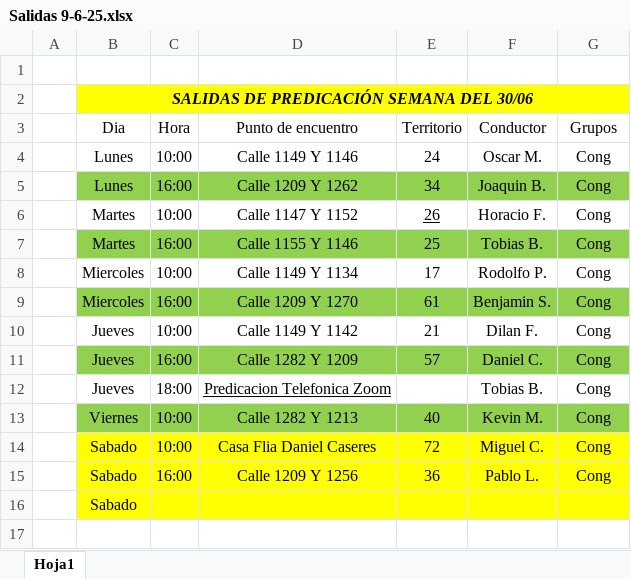
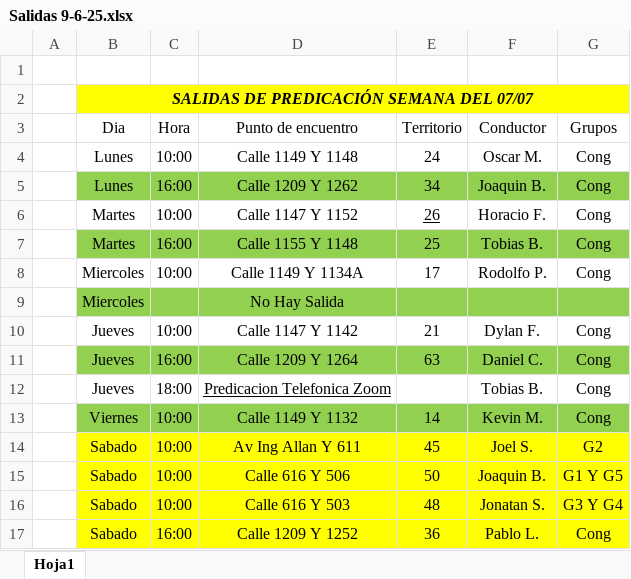
Before and after one commit to E-rik-Salva/salidas, an Excel workbook: Salidas 9-6-25.xlsx, sheet Hoja1, drawn as a sheet; values as stored, in another font and other column widths than the file's, no borders; removed rows and columns are numbered as before the commit, all else as after; the diff names each change by its address in the sheet, - before the commit and + after, or states it on an @@ line.

```diff
--- a/Salidas 9-6-25.xlsx (sheet Hoja1)
+++ b/Salidas 9-6-25.xlsx (sheet Hoja1)
-B2 (Dia): SALIDAS DE PREDICACIÓN SEMANA DEL 30/06
+B2 (Dia): SALIDAS DE PREDICACIÓN SEMANA DEL 07/07
-D4 (Punto de encuentro): Calle 1149 Y 1146
+D4 (Punto de encuentro): Calle 1149 Y 1148
-D7 (Punto de encuentro): Calle 1155 Y 1146
+D7 (Punto de encuentro): Calle 1155 Y 1148
-D8 (Punto de encuentro): Calle 1149 Y 1134
+D8 (Punto de encuentro): Calle 1149 Y 1134A
-row 9:  | Miercoles | 16:00 | Calle 1209 Y 1270 | 61 | Benjamin S. | Cong
+row 9:  | Miercoles |  | No Hay Salida
-D10 (Punto de encuentro): Calle 1149 Y 1142
+D10 (Punto de encuentro): Calle 1147 Y 1142
-F10 (Conductor): Dilan F.
+F10 (Conductor): Dylan F.
-D11 (Punto de encuentro): Calle 1282 Y 1209
+D11 (Punto de encuentro): Calle 1209 Y 1264
-E11 (Territorio): 57
+E11 (Territorio): 63
-D13 (Punto de encuentro): Calle 1282 Y 1213
+D13 (Punto de encuentro): Calle 1149 Y 1132
-E13 (Territorio): 40
+E13 (Territorio): 14
-row 14:  | Sabado | 10:00 | Casa Flia Daniel Caseres | 72 | Miguel C. | Cong
+row 14:  | Sabado | 10:00 | Av Ing Allan Y 611 | 45 | Joel S. | G2
+row 15:  | Sabado | 10:00 | Calle 616 Y 506 | 50 | Joaquin B. | G1 Y G5
+row 16:  | Sabado | 10:00 | Calle 616 Y 503 | 48 | Jonatan S. | G3 Y G4
-D17 (Punto de encuentro): Calle 1209 Y 1256
+D17 (Punto de encuentro): Calle 1209 Y 1252
-row 16:  | Sabado
```
Also changed, not shown: 1 other file.
